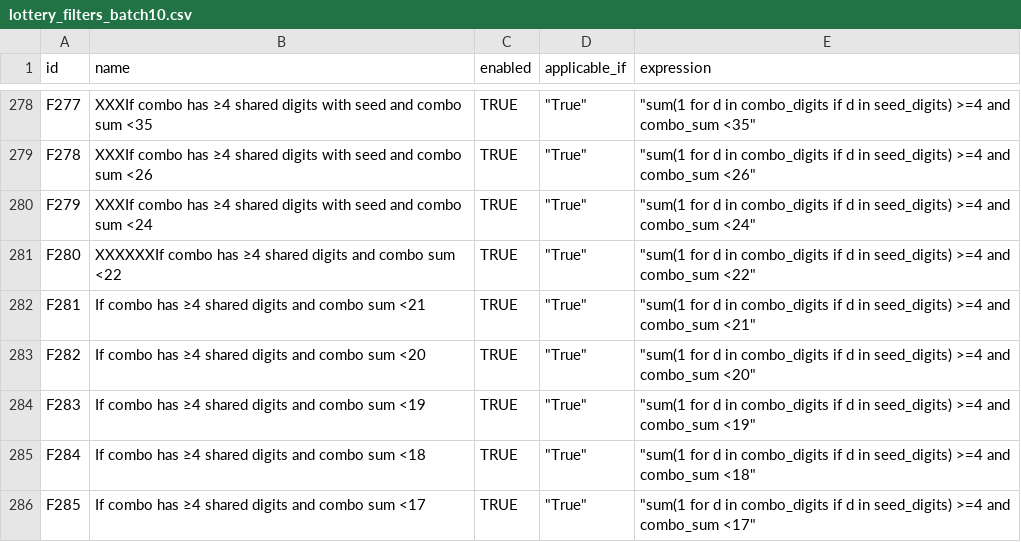
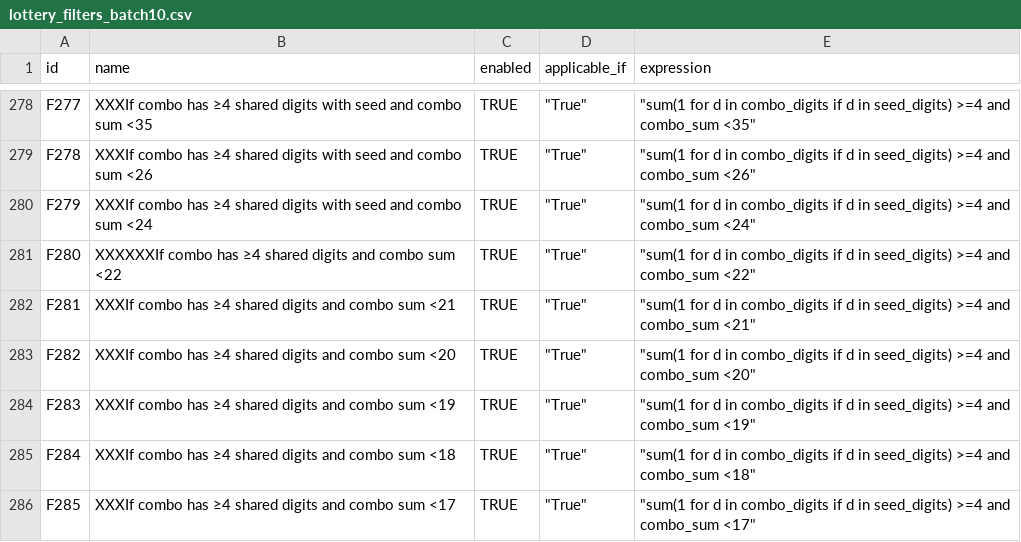
Before and after one commit to wanawin/pythonfiltertester, a CSV file: lottery_filters_batch10.csv, drawn as a sheet; only a part is shown, gaps mark what is left out; the diff covers the shown part only.

Commit message:
Update lottery_filters_batch10.csv

```diff
--- a/lottery_filters_batch10.csv
+++ b/lottery_filters_batch10.csv
@@ -281,6 +281,6 @@ F279,XXXIf combo has ≥4 shared digits with seed and combo sum <24,TRUE,"""True
 F280,XXXXXXIf combo has ≥4 shared digits and combo sum <22,TRUE,"""True""","""sum(1 for d in combo_digits if d in seed_digits) >=4 and combo_sum <22""",,,,,,,,,,
-F281,If combo has ≥4 shared digits and combo sum <21,TRUE,"""True""","""sum(1 for d in combo_digits if d in seed_digits) >=4 and combo_sum <21""",,,,,,,,,,
-F282,If combo has ≥4 shared digits and combo sum <20,TRUE,"""True""","""sum(1 for d in combo_digits if d in seed_digits) >=4 and combo_sum <20""",,,,,,,,,,
-F283,If combo has ≥4 shared digits and combo sum <19,TRUE,"""True""","""sum(1 for d in combo_digits if d in seed_digits) >=4 and combo_sum <19""",,,,,,,,,,
-F284,If combo has ≥4 shared digits and combo sum <18,TRUE,"""True""","""sum(1 for d in combo_digits if d in seed_digits) >=4 and combo_sum <18""",,,,,,,,,,
-F285,If combo has ≥4 shared digits and combo sum <17,TRUE,"""True""","""sum(1 for d in combo_digits if d in seed_digits) >=4 and combo_sum <17""",,,,,,,,,,
+F281,XXXIf combo has ≥4 shared digits and combo sum <21,TRUE,"""True""","""sum(1 for d in combo_digits if d in seed_digits) >=4 and combo_sum <21""",,,,,,,,,,
+F282,XXXIf combo has ≥4 shared digits and combo sum <20,TRUE,"""True""","""sum(1 for d in combo_digits if d in seed_digits) >=4 and combo_sum <20""",,,,,,,,,,
+F283,XXXIf combo has ≥4 shared digits and combo sum <19,TRUE,"""True""","""sum(1 for d in combo_digits if d in seed_digits) >=4 and combo_sum <19""",,,,,,,,,,
+F284,XXXIf combo has ≥4 shared digits and combo sum <18,TRUE,"""True""","""sum(1 for d in combo_digits if d in seed_digits) >=4 and combo_sum <18""",,,,,,,,,,
+F285,XXXIf combo has ≥4 shared digits and combo sum <17,TRUE,"""True""","""sum(1 for d in combo_digits if d in seed_digits) >=4 and combo_sum <17""",,,,,,,,,,
```
Also changed, not shown: 11 edited cells elsewhere in this file.
